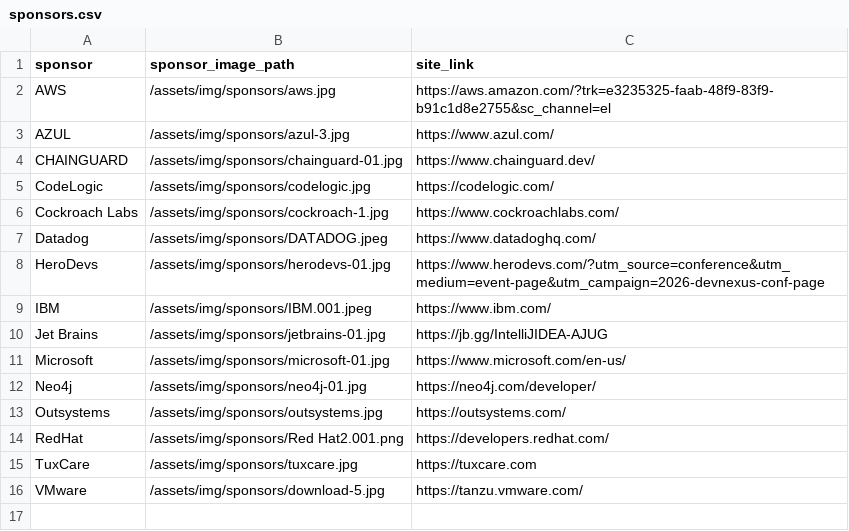
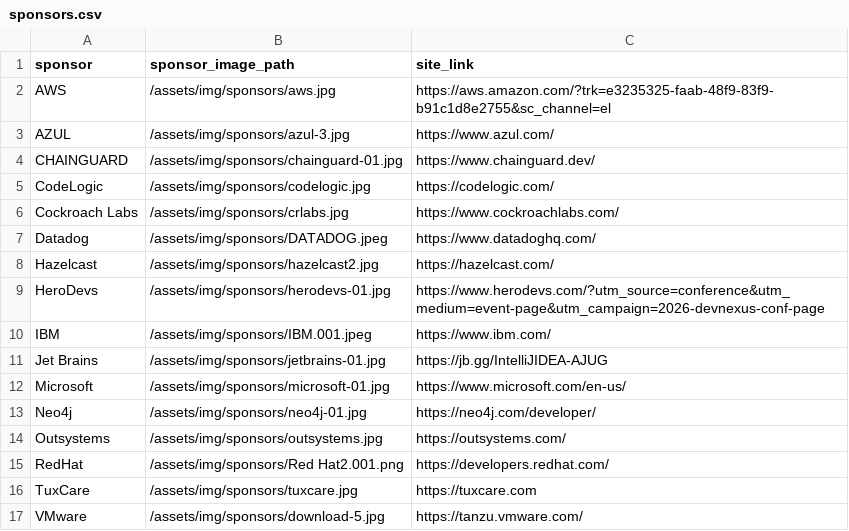
Before and after one commit to devnexus/ajug_website, a CSV file: _data/sponsors.csv, drawn as a sheet.

```diff
--- a/_data/sponsors.csv
+++ b/_data/sponsors.csv
@@ -5,4 +5,5 @@ CHAINGUARD,/assets/img/sponsors/chainguard-01.jpg,https://www.chainguard.dev/
 CodeLogic,/assets/img/sponsors/codelogic.jpg,https://codelogic.com/
-Cockroach Labs,/assets/img/sponsors/cockroach-1.jpg,https://www.cockroachlabs.com/
+Cockroach Labs,/assets/img/sponsors/crlabs.jpg,https://www.cockroachlabs.com/
 Datadog,/assets/img/sponsors/DATADOG.jpeg,https://www.datadoghq.com/
+Hazelcast,/assets/img/sponsors/hazelcast2.jpg,https://hazelcast.com/
 HeroDevs,/assets/img/sponsors/herodevs-01.jpg,https://www.herodevs.com/?utm_source=conference&utm_medium=event-page&utm_campaign=2026-devnexus-conf-page
```
Also changed, not shown: 2 other files.
